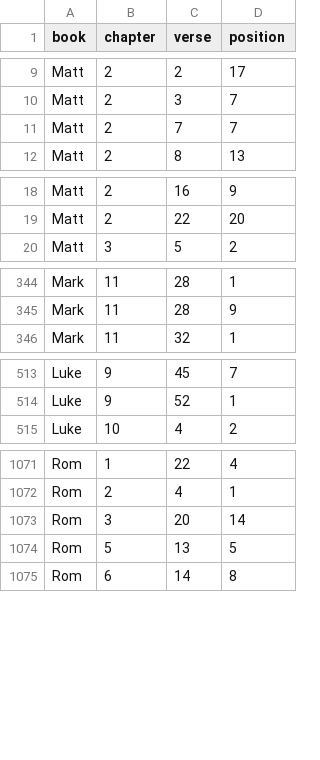
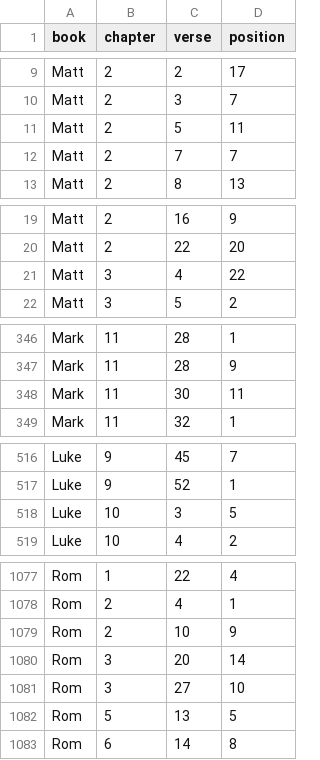
Before and after one commit to kaplanas/greek-new-testament, a CSV file: process_third_party_files/sblgnt/cuts.csv, drawn as a sheet; only a part is shown, gaps mark what is left out; the diff covers the shown part only.

```diff
--- a/process_third_party_files/sblgnt/cuts.csv
+++ b/process_third_party_files/sblgnt/cuts.csv
@@ -10,2 +10,3 @@ Matt,2,2,17
 Matt,2,3,7
+Matt,2,5,11
 Matt,2,7,7
@@ -19,2 +20,3 @@ Matt,2,16,9
 Matt,2,22,20
+Matt,3,4,22
 Matt,3,5,2
@@ -345,2 +347,3 @@ Mark,11,28,1
 Mark,11,28,9
+Mark,11,30,11
 Mark,11,32,1
@@ -514,2 +517,3 @@ Luke,9,45,7
 Luke,9,52,1
+Luke,10,3,5
 Luke,10,4,2
@@ -1072,3 +1078,5 @@ Rom,1,22,4
 Rom,2,4,1
+Rom,2,10,9
 Rom,3,20,14
+Rom,3,27,10
 Rom,5,13,5
```
Also changed, not shown: 2 added rows and 2 edited cells elsewhere in this file, process_third_party_files/sblgnt/accusative_edits.csv, process_third_party_files/sblgnt/pos_edits.csv, 9 other files.
